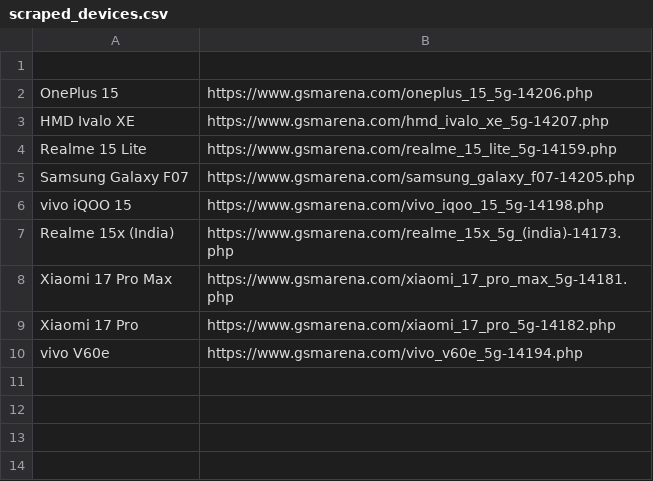
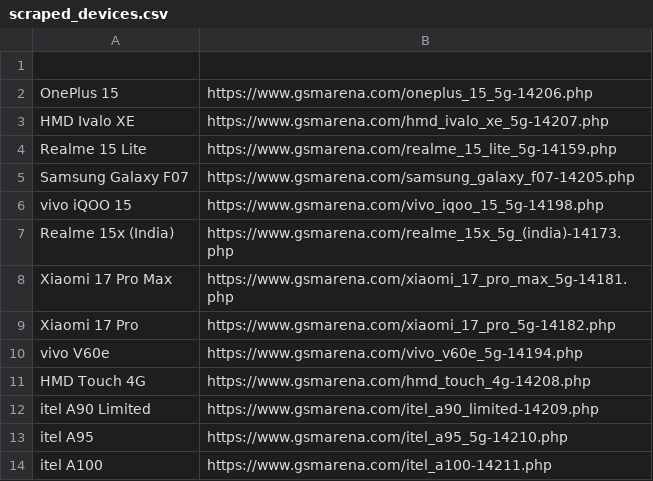
Before and after one commit to fahim12064/zuzu_notice_BOT, a CSV file: scraped_devices.csv, drawn as a sheet.

```diff
--- a/scraped_devices.csv
+++ b/scraped_devices.csv
@@ -10 +10,5 @@ Xiaomi 17 Pro,https://www.gsmarena.com/xiaomi_17_pro_5g-14182.php
 vivo V60e,https://www.gsmarena.com/vivo_v60e_5g-14194.php
+HMD Touch 4G,https://www.gsmarena.com/hmd_touch_4g-14208.php
+itel A90 Limited,https://www.gsmarena.com/itel_a90_limited-14209.php
+itel A95,https://www.gsmarena.com/itel_a95_5g-14210.php
+itel A100,https://www.gsmarena.com/itel_a100-14211.php
```
Also changed, not shown: 12 other files.
